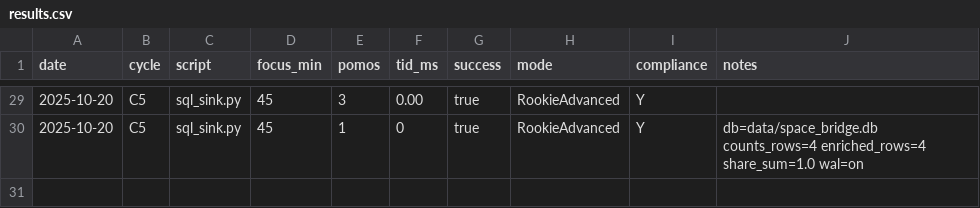
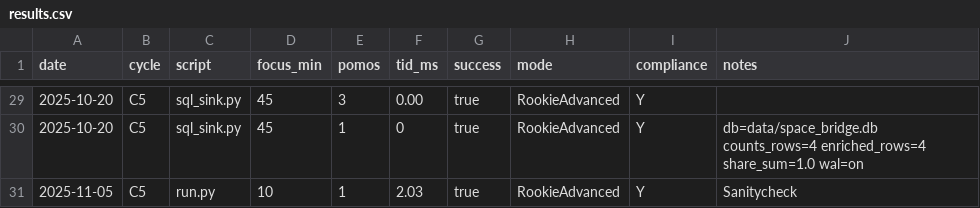
Before and after one commit to JohnnyHyytiainen/space_bridge, a CSV file: results.csv, drawn as a sheet; only a part is shown, gaps mark what is left out; the diff names each change by its address in the sheet, - before the commit and + after, or states it on an @@ line.

```diff
--- a/results.csv
+++ b/results.csv
+row 31: 2025-11-05 | C5 | run.py | 10 | 1 | 2.03 | true | RookieAdvanced | Y | Sanitycheck
```
Also changed, not shown: runs.csv.
